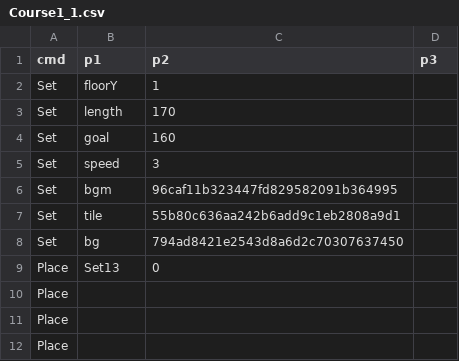
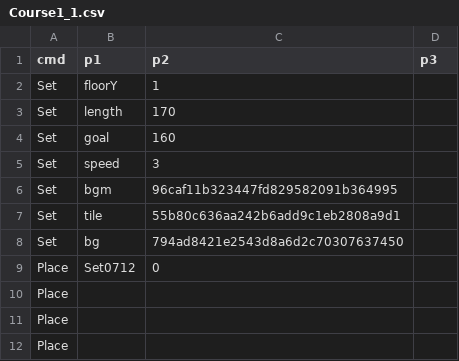
Before and after one commit to PodoSae/TobenRun, a CSV file: RootDesk/MyDesk/RunGame/Course1_1.csv, drawn as a sheet.

```diff
--- a/RootDesk/MyDesk/RunGame/Course1_1.csv
+++ b/RootDesk/MyDesk/RunGame/Course1_1.csv
@@ -8,3 +8,3 @@ Set,tile,55b80c636aa242b6add9c1eb2808a9d1,
 Set,bg,794ad8421e2543d8a6d2c70307637450,
-Place,Set13,0,
+Place,Set0712,0,
 Place,,,
```
Also changed, not shown: 4 other files.
